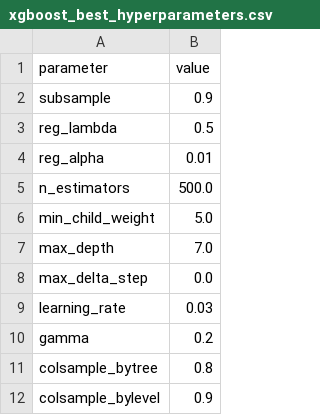
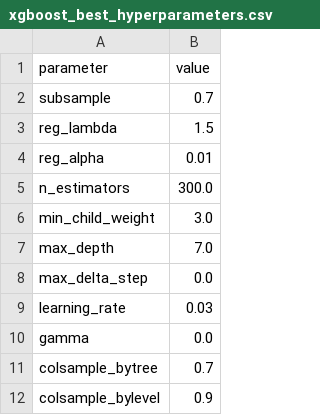
Before and after one commit to Tiwari-Harshvardhan/isro-bah-project, a CSV file: models/XG_Boost/xgboost_best_hyperparameters.csv, drawn as a sheet.

```diff
--- a/models/XG_Boost/xgboost_best_hyperparameters.csv
+++ b/models/XG_Boost/xgboost_best_hyperparameters.csv
@@ -1,7 +1,7 @@
 parameter,value
-subsample,0.9
-reg_lambda,0.5
+subsample,0.7
+reg_lambda,1.5
 reg_alpha,0.01
-n_estimators,500.0
-min_child_weight,5.0
+n_estimators,300.0
+min_child_weight,3.0
 max_depth,7.0
@@ -9,4 +9,4 @@ max_delta_step,0.0
 learning_rate,0.03
-gamma,0.2
-colsample_bytree,0.8
+gamma,0.0
+colsample_bytree,0.7
 colsample_bylevel,0.9
```
Also changed, not shown: models/XG_Boost/xgboost_feature_importance_gain.csv, models/XG_Boost/xgboost_metrics.csv, 52 other files.
